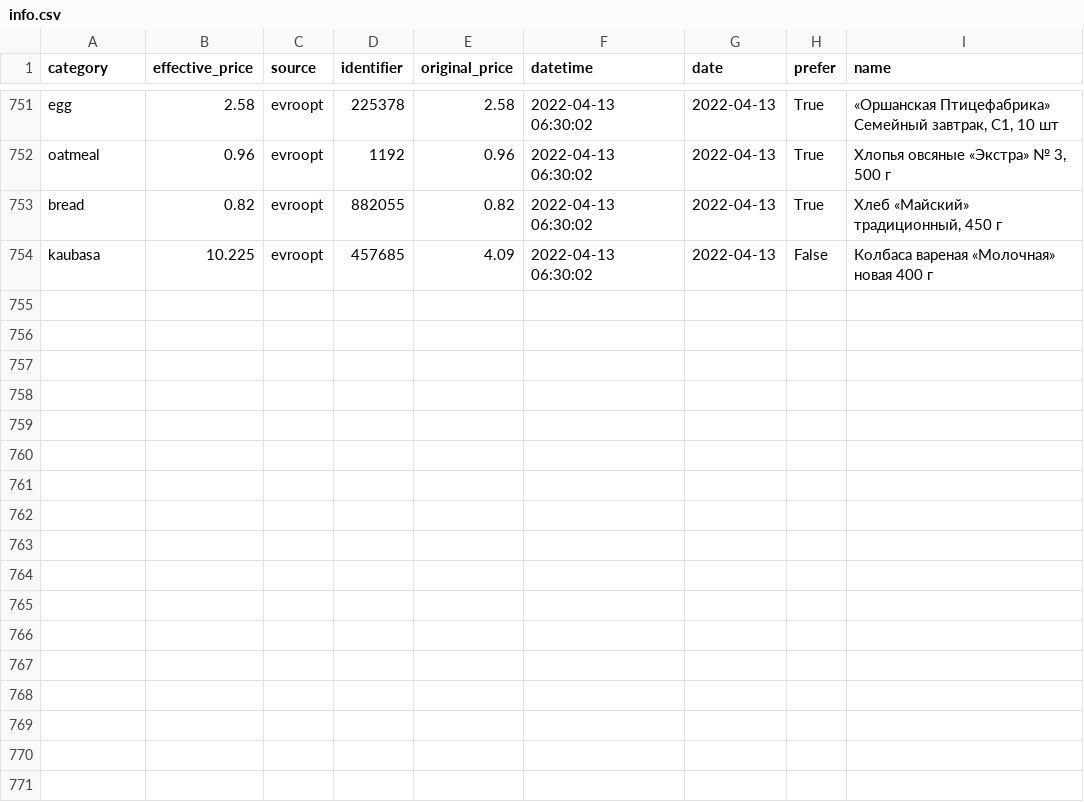
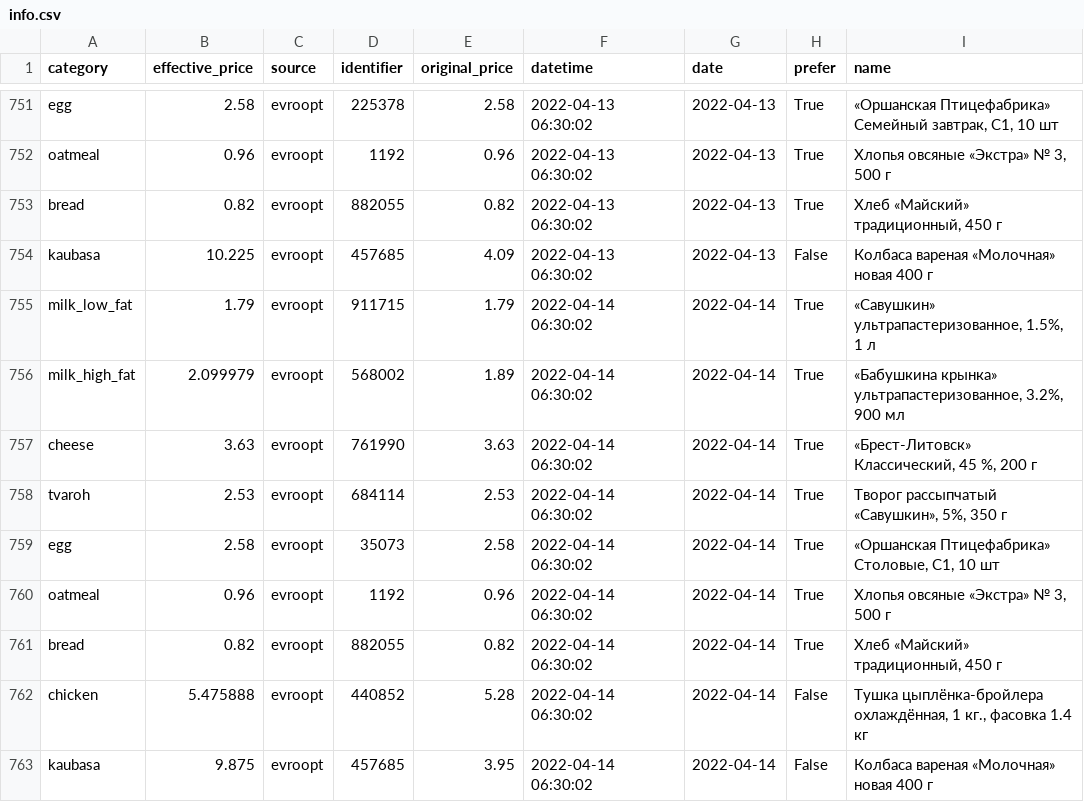
Before and after one commit to demidov91/price-monitor, a CSV file: info.csv, drawn as a sheet; only a part is shown, gaps mark what is left out; the diff names each change by its address in the sheet, - before the commit and + after, or states it on an @@ line.

Commit message:
Add data

```diff
--- a/info.csv
+++ b/info.csv
+row 755: milk_low_fat | 1.79 | evroopt | 911715 | 1.79 | 2022-04-14 06:30:02 | 2022-04-14 | True | «Савушкин» ультрапастеризованное, 1.5%, 1 л
+row 756: milk_high_fat | 2.099979 | evroopt | 568002 | 1.89 | 2022-04-14 06:30:02 | 2022-04-14 | True | «Бабушкина крынка» ультрапастеризованное, 3.2%, 900 мл
+row 757: cheese | 3.63 | evroopt | 761990 | 3.63 | 2022-04-14 06:30:02 | 2022-04-14 | True | «Брест-Литовск» Классический, 45 %, 200 г
+row 758: tvaroh | 2.53 | evroopt | 684114 | 2.53 | 2022-04-14 06:30:02 | 2022-04-14 | True | Творог рассыпчатый «Савушкин», 5%, 350 г
+row 759: egg | 2.58 | evroopt | 35073 | 2.58 | 2022-04-14 06:30:02 | 2022-04-14 | True | «Оршанская Птицефабрика» Столовые, С1, 10 шт
+row 760: oatmeal | 0.96 | evroopt | 1192 | 0.96 | 2022-04-14 06:30:02 | 2022-04-14 | True | Хлопья овсяные «Экстра» № 3, 500 г
+row 761: bread | 0.82 | evroopt | 882055 | 0.82 | 2022-04-14 06:30:02 | 2022-04-14 | True | Хлеб «Майский» традиционный, 450 г
+row 762: chicken | 5.475888 | evroopt | 440852 | 5.28 | 2022-04-14 06:30:02 | 2022-04-14 | False | Тушка цыплёнка-бройлера охлаждённая, 1 кг., фасовка 1.4 кг
+row 763: kaubasa | 9.875 | evroopt | 457685 | 3.95 | 2022-04-14 06:30:02 | 2022-04-14 | False | Колбаса вареная «Молочная» новая 400 г
```
Also changed, not shown: 1 other file.
